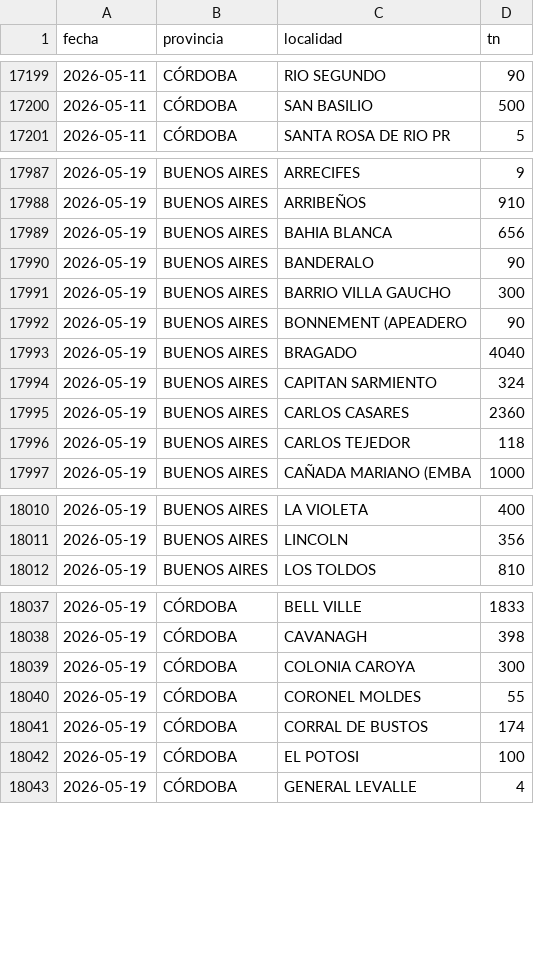
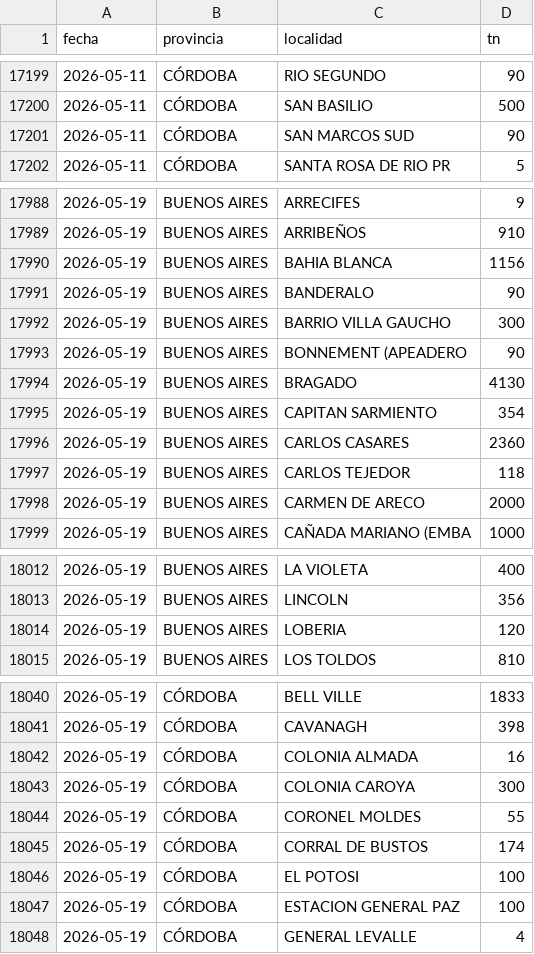
Before and after one commit to alfonsoancarola/app-all, a CSV file: fs_maiz/data/origenes_maiz.csv, drawn as a sheet; only a part is shown, gaps mark what is left out; the diff covers the shown part only.

```diff
--- a/fs_maiz/data/origenes_maiz.csv
+++ b/fs_maiz/data/origenes_maiz.csv
@@ -17200,2 +17200,3 @@ fecha,provincia,localidad,tn
 2026-05-11,CÓRDOBA,SAN BASILIO,500
+2026-05-11,CÓRDOBA,SAN MARCOS SUD,90
 2026-05-11,CÓRDOBA,SANTA ROSA DE RIO PR,5
@@ -17988,3 +17989,3 @@ fecha,provincia,localidad,tn
 2026-05-19,BUENOS AIRES,ARRIBEÑOS,910
-2026-05-19,BUENOS AIRES,BAHIA BLANCA,656
+2026-05-19,BUENOS AIRES,BAHIA BLANCA,1156
 2026-05-19,BUENOS AIRES,BANDERALO,90
@@ -17992,6 +17993,7 @@ fecha,provincia,localidad,tn
 2026-05-19,BUENOS AIRES,BONNEMENT (APEADERO,90
-2026-05-19,BUENOS AIRES,BRAGADO,4040
-2026-05-19,BUENOS AIRES,CAPITAN SARMIENTO,324
+2026-05-19,BUENOS AIRES,BRAGADO,4130
+2026-05-19,BUENOS AIRES,CAPITAN SARMIENTO,354
 2026-05-19,BUENOS AIRES,CARLOS CASARES,2360
 2026-05-19,BUENOS AIRES,CARLOS TEJEDOR,118
+2026-05-19,BUENOS AIRES,CARMEN DE ARECO,2000
 2026-05-19,BUENOS AIRES,CAÑADA MARIANO (EMBA,1000
@@ -18011,2 +18013,3 @@ fecha,provincia,localidad,tn
 2026-05-19,BUENOS AIRES,LINCOLN,356
+2026-05-19,BUENOS AIRES,LOBERIA,120
 2026-05-19,BUENOS AIRES,LOS TOLDOS,810
@@ -18038,2 +18041,3 @@ fecha,provincia,localidad,tn
 2026-05-19,CÓRDOBA,CAVANAGH,398
+2026-05-19,CÓRDOBA,COLONIA ALMADA,16
 2026-05-19,CÓRDOBA,COLONIA CAROYA,300
@@ -18042,2 +18046,3 @@ fecha,provincia,localidad,tn
 2026-05-19,CÓRDOBA,EL POTOSI,100
+2026-05-19,CÓRDOBA,ESTACION GENERAL PAZ,100
 2026-05-19,CÓRDOBA,GENERAL LEVALLE,4
```
Also changed, not shown: 39 added rows and 11 edited cells elsewhere in this file, fs_maiz/data/matriz_cebada.csv, fs_maiz/data/matriz_fs.csv, 49 other files.
